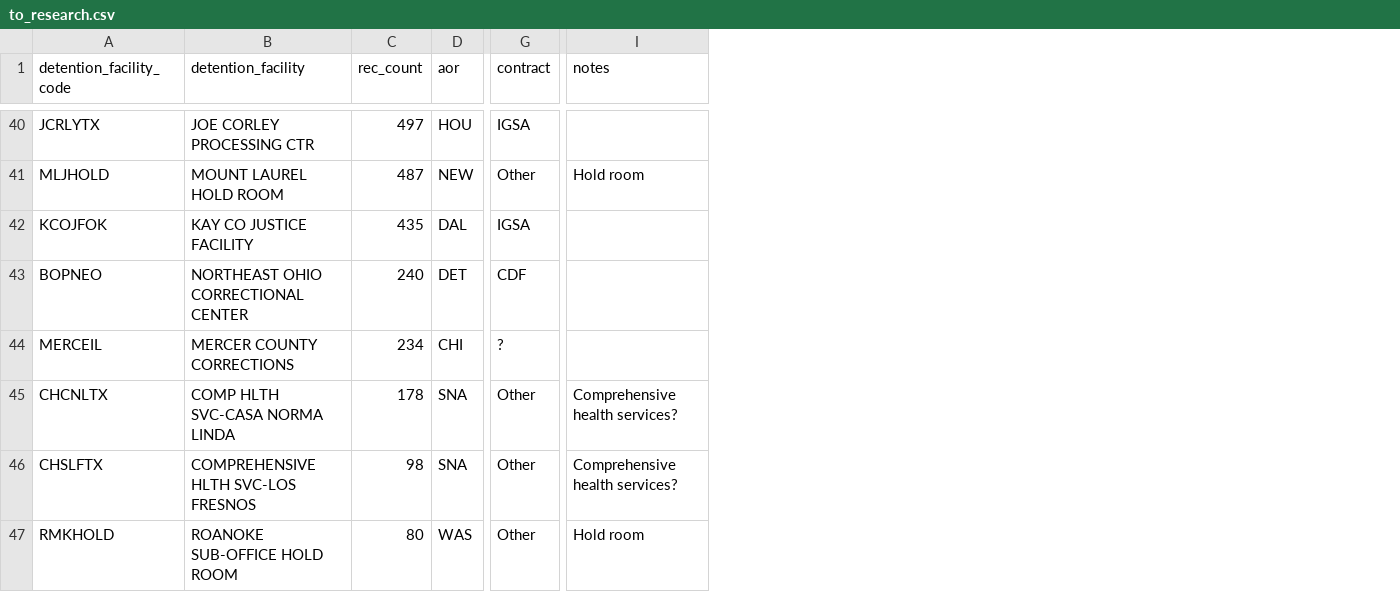
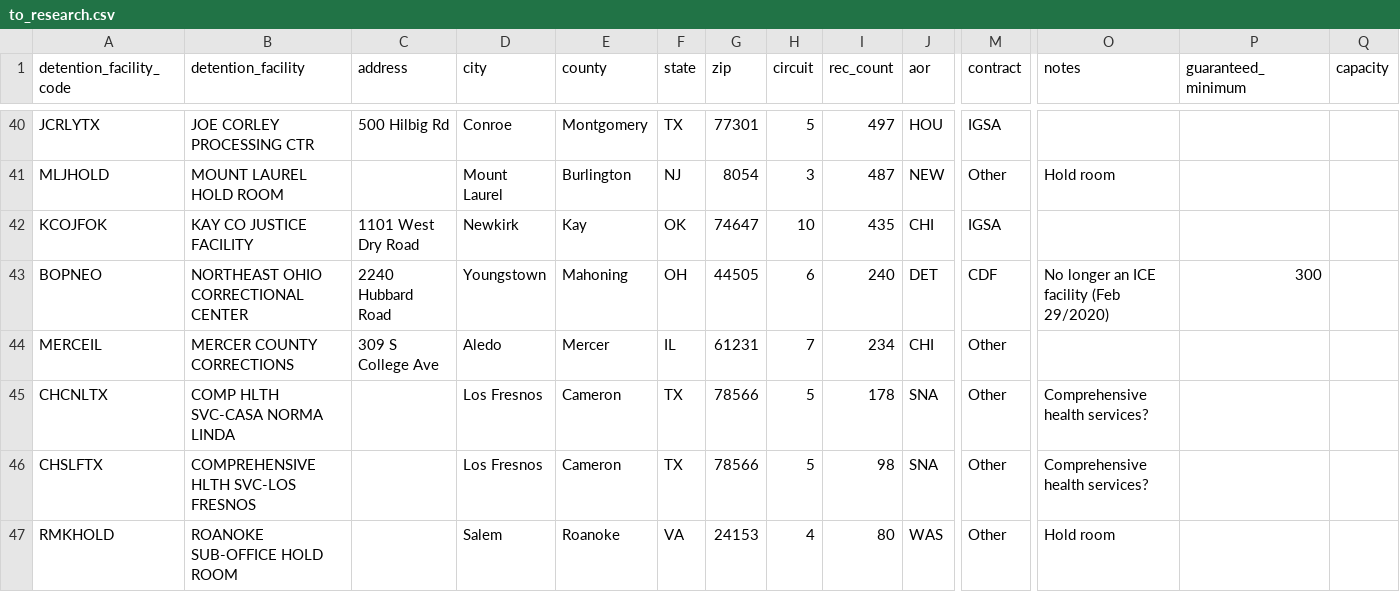
Before and after one commit to UWCHR/ice-facilities, a CSV file: join/hand/to_research.csv, drawn as a sheet; only a part is shown, gaps mark what is left out; addresses are those after the commit; the diff covers the shown part only; the diff names each change by its address in the sheet, - before the commit and + after, or states it on an @@ line.

Commit message:
Updated addresses and minimum guaranteed

```diff
--- a/join/hand/to_research.csv
+++ b/join/hand/to_research.csv
+column C (address), rows 40-44: 500 Hilbig Rd |  | 1101 West Dry Road | 2240 Hubbard Road | 309 S College Ave
+column D (city), rows 40-47: Conroe | Mount Laurel | Newkirk | Youngstown | Aledo | Los Fresnos | Los Fresnos | Salem
+column E (county), rows 40-47: Montgomery | Burlington | Kay | Mahoning | Mercer | Cameron | Cameron | Roanoke
+column F (state), rows 40-47: TX | NJ | OK | OH | IL | TX | TX | VA
+column G (zip), rows 40-47: 77301 | 8054 | 74647 | 44505 | 61231 | 78566 | 78566 | 24153
+column H (circuit), rows 40-47: 5 | 3 | 10 | 6 | 7 | 5 | 5 | 4
+column P (guaranteed_minimum), row 43: 300
+column Q (capacity), empty
-J42 (aor): DAL
+J42 (aor): CHI
-O43 (notes): (empty)
+O43 (notes): No longer an ICE facility (Feb 29/2020)
-M44 (contract): ?
+M44 (contract): Other
```
Also changed, not shown: 16 edited cells elsewhere in this file.
